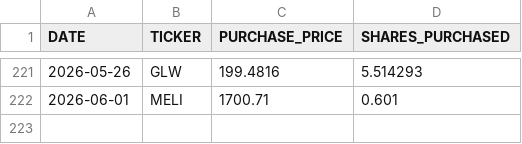
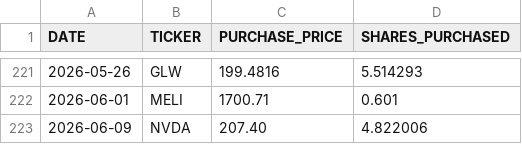
Before and after one commit to craigrow/Simple_Portfolio, a CSV file: portfolios/foolish_portfolio/transactions.csv, drawn as a sheet; only a part is shown, gaps mark what is left out; the diff names each change by its address in the sheet, - before the commit and + after, or states it on an @@ line.

Commit message:
Add June transactions for crypto and foolish portfolios

```diff
--- a/portfolios/foolish_portfolio/transactions.csv
+++ b/portfolios/foolish_portfolio/transactions.csv
+row 223: 2026-06-09 | NVDA | 207.40 | 4.822006
```
Also changed, not shown: portfolios/crypto_portfolio/transactions.csv.
